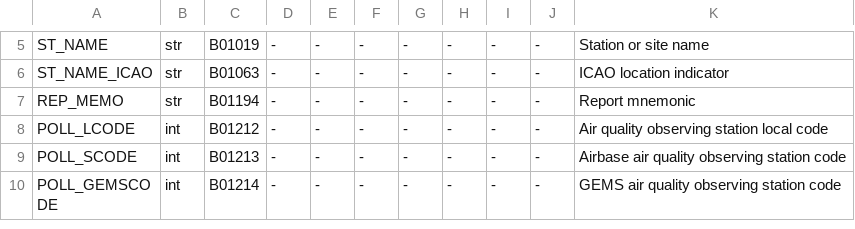
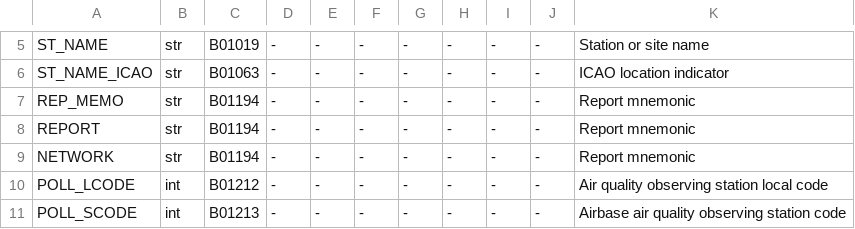
Before and after one commit to ARPA-SIMC/dballe, a CSV file: dballe/vars.csv, drawn as a sheet; only a part is shown, gaps mark what is left out; the shorter side is filled out with more unchanged rows; the diff names each change by its address in the sheet, - before the commit and + after, or states it on an @@ line.

Commit message:
Added report and network to vars_csv as aliases to rep_memo. Refs: 205

```diff
--- a/dballe/vars.csv
+++ b/dballe/vars.csv
+row 8: REPORT | str | B01194 | - | - | - | - | - | - | - | Report mnemonic
+row 9: NETWORK | str | B01194 | - | - | - | - | - | - | - | Report mnemonic
```
